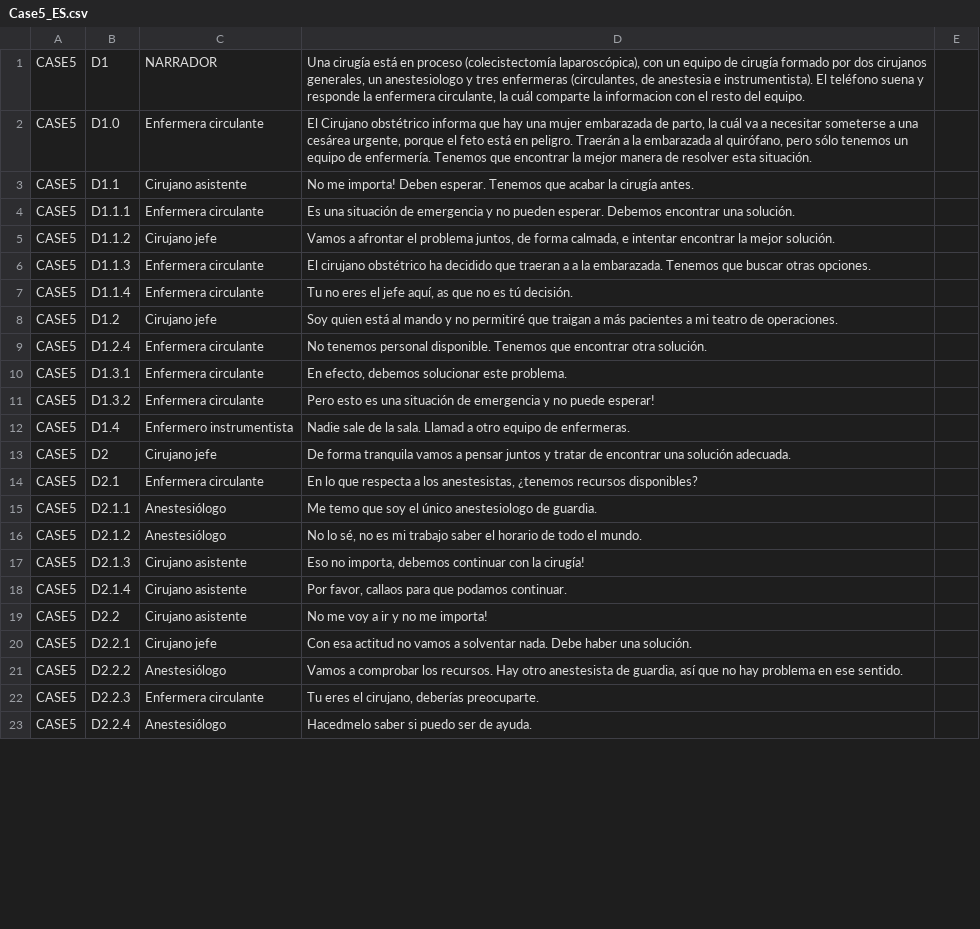
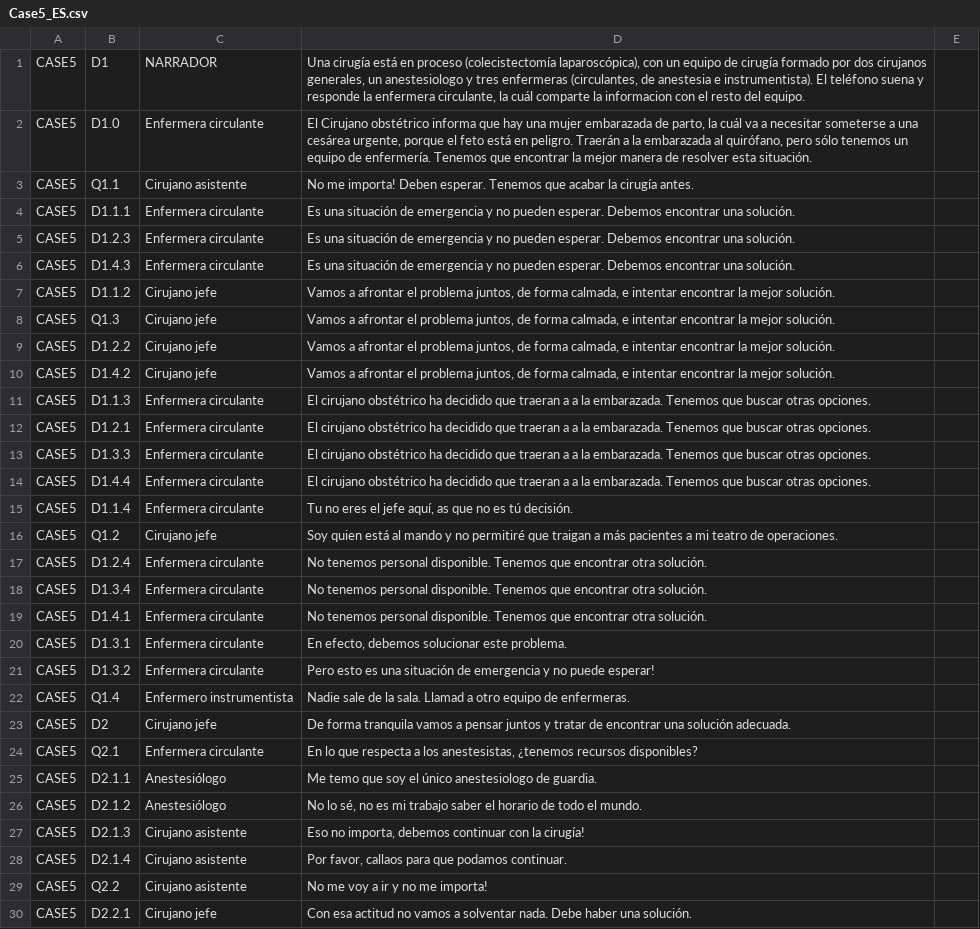
Before and after one commit to JoaquinBuzzles96/S4G-master, a CSV file: Assets/Resources/Languages/Case5_ES.csv, drawn as a sheet; only a part is shown; the shorter side is filled out with more unchanged rows; the diff covers the shown part only.

Commit message:
CASE 5 texts fixed

```diff
--- a/Assets/Resources/Languages/Case5_ES.csv
+++ b/Assets/Resources/Languages/Case5_ES.csv
@@ -2,14 +2,24 @@ CASE5;D1;NARRADOR;Una cirugía está en proceso (colecistectomía laparoscópica
 CASE5;D1.0;Enfermera circulante;El Cirujano obstétrico informa que hay una mujer embarazada de parto, la cuál va a necesitar someterse a una cesárea urgente, porque el feto está en peligro. Traerán a la embarazada al quirófano, pero sólo tenemos un equipo de enfermería. Tenemos que encontrar la mejor manera de resolver esta situación.;
-CASE5;D1.1;Cirujano asistente;No me importa! Deben esperar. Tenemos que acabar la cirugía antes.;
+CASE5;Q1.1;Cirujano asistente;No me importa! Deben esperar. Tenemos que acabar la cirugía antes.;
 CASE5;D1.1.1;Enfermera circulante;Es una situación de emergencia y no pueden esperar. Debemos encontrar una solución.;
+CASE5;D1.2.3;Enfermera circulante;Es una situación de emergencia y no pueden esperar. Debemos encontrar una solución.;
+CASE5;D1.4.3;Enfermera circulante;Es una situación de emergencia y no pueden esperar. Debemos encontrar una solución.;
 CASE5;D1.1.2;Cirujano jefe;Vamos a afrontar el problema juntos, de forma calmada, e intentar encontrar la mejor solución.;
+CASE5;Q1.3;Cirujano jefe;Vamos a afrontar el problema juntos, de forma calmada, e intentar encontrar la mejor solución.;
+CASE5;D1.2.2;Cirujano jefe;Vamos a afrontar el problema juntos, de forma calmada, e intentar encontrar la mejor solución.;
+CASE5;D1.4.2;Cirujano jefe;Vamos a afrontar el problema juntos, de forma calmada, e intentar encontrar la mejor solución.;
 CASE5;D1.1.3;Enfermera circulante;El cirujano obstétrico ha decidido que traeran a a la embarazada. Tenemos que buscar otras opciones.;
+CASE5;D1.2.1;Enfermera circulante;El cirujano obstétrico ha decidido que traeran a a la embarazada. Tenemos que buscar otras opciones.;
+CASE5;D1.3.3;Enfermera circulante;El cirujano obstétrico ha decidido que traeran a a la embarazada. Tenemos que buscar otras opciones.;
+CASE5;D1.4.4;Enfermera circulante;El cirujano obstétrico ha decidido que traeran a a la embarazada. Tenemos que buscar otras opciones.;
 CASE5;D1.1.4;Enfermera circulante;Tu no eres el jefe aquí, as que no es tú decisión.;
-CASE5;D1.2;Cirujano jefe;Soy quien está al mando y no permitiré que traigan a más pacientes a mi teatro de operaciones.;
+CASE5;Q1.2;Cirujano jefe;Soy quien está al mando y no permitiré que traigan a más pacientes a mi teatro de operaciones.;
 CASE5;D1.2.4;Enfermera circulante;No tenemos personal disponible. Tenemos que encontrar otra solución.;
+CASE5;D1.3.4;Enfermera circulante;No tenemos personal disponible. Tenemos que encontrar otra solución.;
+CASE5;D1.4.1;Enfermera circulante;No tenemos personal disponible. Tenemos que encontrar otra solución.;
 CASE5;D1.3.1;Enfermera circulante;En efecto, debemos solucionar este problema.;
 CASE5;D1.3.2;Enfermera circulante;Pero esto es una situación de emergencia y no puede esperar!;
-CASE5;D1.4;Enfermero instrumentista;Nadie sale de la sala. Llamad a otro equipo de enfermeras.;
+CASE5;Q1.4;Enfermero instrumentista;Nadie sale de la sala. Llamad a otro equipo de enfermeras.;
 CASE5;D2;Cirujano jefe;De forma tranquila vamos a pensar juntos y tratar de encontrar una solución adecuada.;
-CASE5;D2.1;Enfermera circulante;En lo que respecta a los anestesistas, ¿tenemos recursos disponibles?;
+CASE5;Q2.1;Enfermera circulante;En lo que respecta a los anestesistas, ¿tenemos recursos disponibles?;
 CASE5;D2.1.1;Anestesiólogo;Me temo que soy el único anestesiologo de guardia.;
@@ -18,3 +28,3 @@ CASE5;D2.1.3;Cirujano asistente;Eso no importa, debemos continuar con la cirugí
 CASE5;D2.1.4;Cirujano asistente;Por favor, callaos para que podamos continuar.;
-CASE5;D2.2;Cirujano asistente;No me voy a ir y no me importa!;
+CASE5;Q2.2;Cirujano asistente;No me voy a ir y no me importa!;
 CASE5;D2.2.1;Cirujano jefe;Con esa actitud no vamos a solventar nada. Debe haber una solución.;
```
Also changed, not shown: 4 added rows and 21 edited cells elsewhere in this file, 1 other file.
